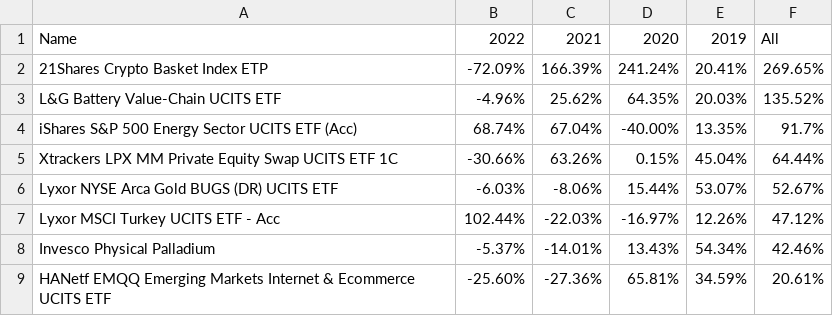
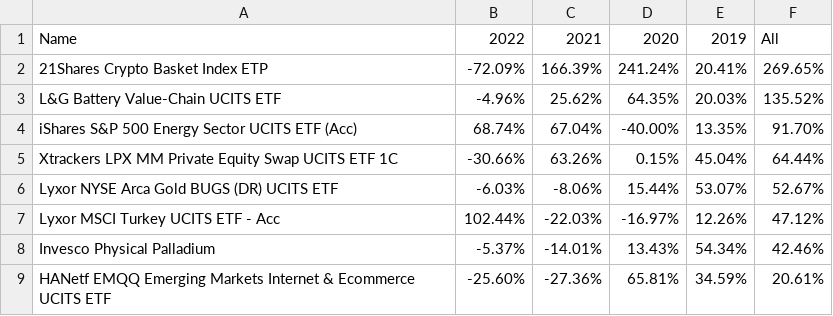
Before and after one commit to popiol/popiol.github.io, a CSV file: data/etfs.csv, drawn as a sheet.

Commit message:
refresh data

```diff
--- a/data/etfs.csv
+++ b/data/etfs.csv
@@ -3,3 +3,3 @@ Name,2022,2021,2020,2019,All
 L&G Battery Value-Chain UCITS ETF,-4.96%,25.62%,64.35%,20.03%,135.52%
-iShares S&P 500 Energy Sector UCITS ETF (Acc),68.74%,67.04%,-40.00%,13.35%,91.7%
+iShares S&P 500 Energy Sector UCITS ETF (Acc),68.74%,67.04%,-40.00%,13.35%,91.70%
 Xtrackers LPX MM Private Equity Swap UCITS ETF 1C,-30.66%,63.26%,0.15%,45.04%,64.44%
```
Also changed, not shown: 1 other file.
